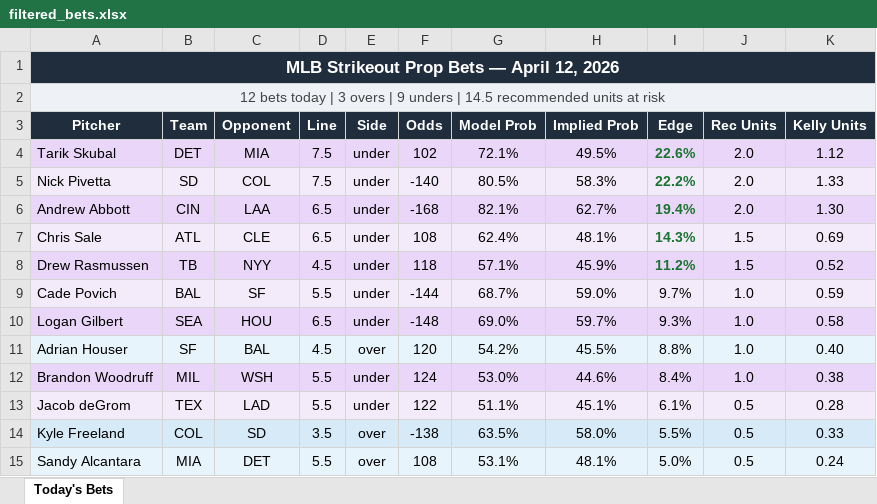
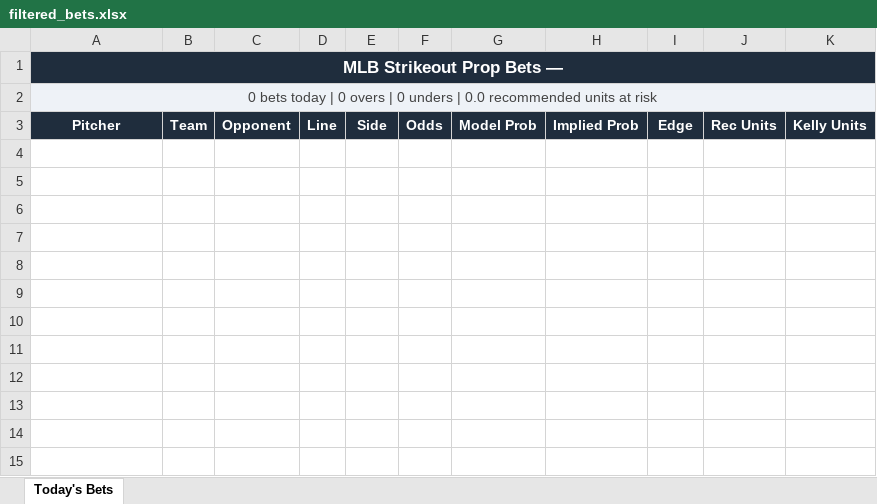
Before and after one commit to andrewrust04-blip/mlb-betting-model, an Excel workbook: filtered_bets.xlsx, sheet Today's Bets, drawn as a sheet; values as stored, in another font and other column widths than the file's, no borders; the diff names each change by its address in the sheet, - before the commit and + after, or states it on an @@ line.

```diff
--- a/filtered_bets.xlsx (sheet Today's Bets)
+++ b/filtered_bets.xlsx (sheet Today's Bets)
-A1: MLB Strikeout Prop Bets — April 12, 2026
+A1: MLB Strikeout Prop Bets —
-A2: 12 bets today | 3 overs | 9 unders | 14.5 recommended units…
+A2: 0 bets today | 0 overs | 0 unders | 0.0 recommended units…
-row 4: Tarik Skubal | DET | MIA | 7.5 | under | 102 | 72.1% | 49.5% | 22.6% | 2.0 | 1.12
-row 5: Nick Pivetta | SD | COL | 7.5 | under | -140 | 80.5% | 58.3% | 22.2% | 2.0 | 1.33
-row 6: Andrew Abbott | CIN | LAA | 6.5 | under | -168 | 82.1% | 62.7% | 19.4% | 2.0 | 1.30
-row 7: Chris Sale | ATL | CLE | 6.5 | under | 108 | 62.4% | 48.1% | 14.3% | 1.5 | 0.69
-row 8: Drew Rasmussen | TB | NYY | 4.5 | under | 118 | 57.1% | 45.9% | 11.2% | 1.5 | 0.52
-row 9: Cade Povich | BAL | SF | 5.5 | under | -144 | 68.7% | 59.0% | 9.7% | 1.0 | 0.59
-row 10: Logan Gilbert | SEA | HOU | 6.5 | under | -148 | 69.0% | 59.7% | 9.3% | 1.0 | 0.58
-row 11: Adrian Houser | SF | BAL | 4.5 | over | 120 | 54.2% | 45.5% | 8.8% | 1.0 | 0.40
-row 12: Brandon Woodruff | MIL | WSH | 5.5 | under | 124 | 53.0% | 44.6% | 8.4% | 1.0 | 0.38
-row 13: Jacob deGrom | TEX | LAD | 5.5 | under | 122 | 51.1% | 45.1% | 6.1% | 0.5 | 0.28
-row 14: Kyle Freeland | COL | SD | 3.5 | over | -138 | 63.5% | 58.0% | 5.5% | 0.5 | 0.33
-row 15: Sandy Alcantara | MIA | DET | 5.5 | over | 108 | 53.1% | 48.1% | 5.0% | 0.5 | 0.24
```
Also changed, not shown: bet_log.xlsx, 7 other files.
